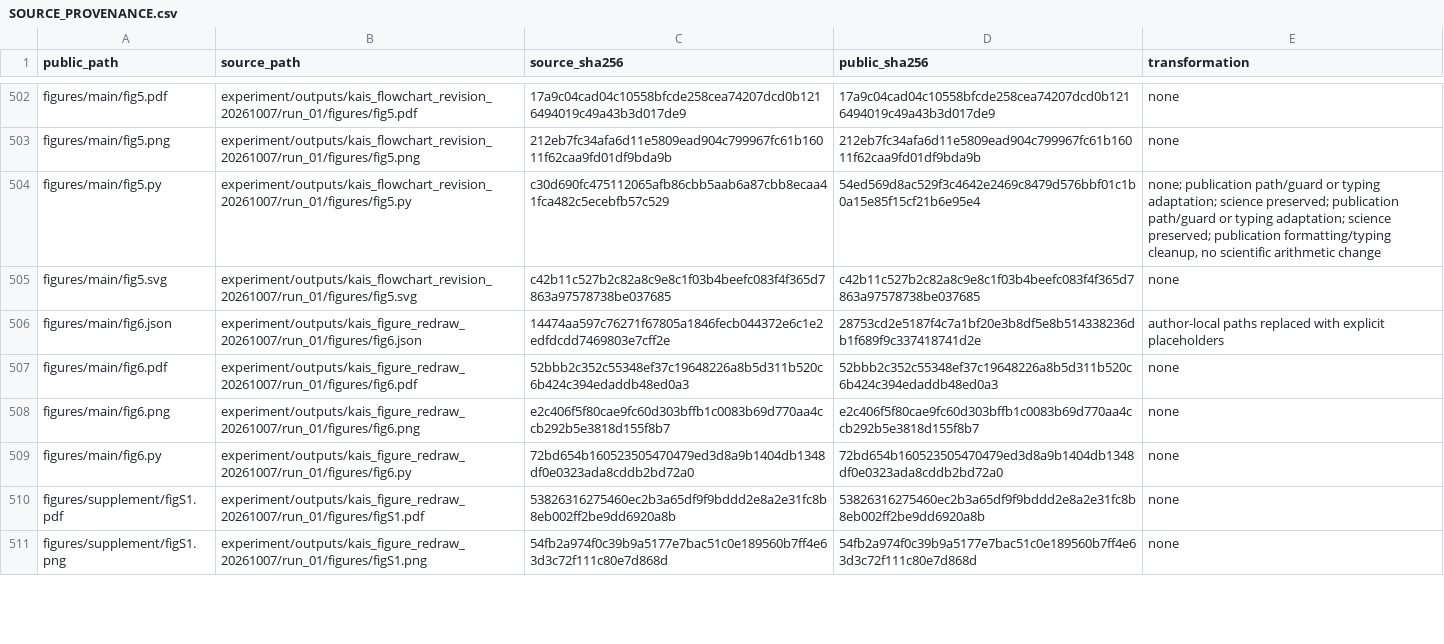
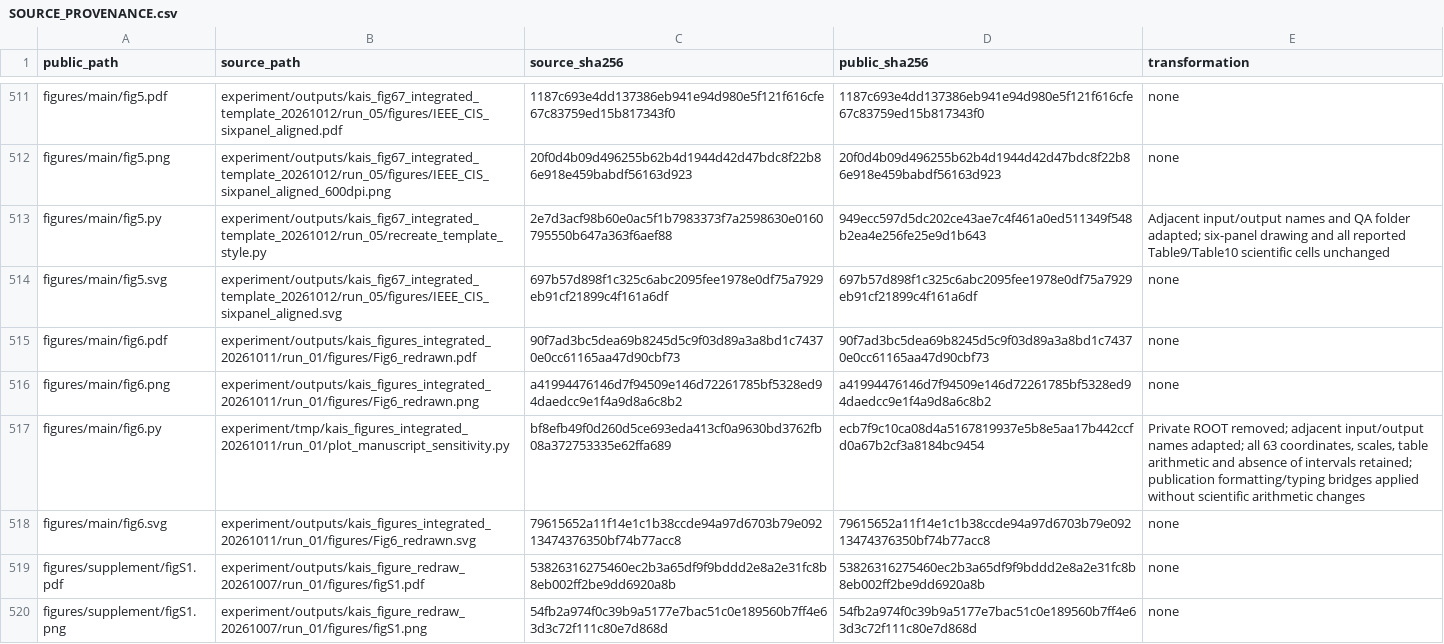
Before and after one commit to wang-sir-le/financial-fraud-anomaly-detection, a CSV file: docs/SOURCE_PROVENANCE.csv, drawn as a sheet; only a part is shown, gaps mark what is left out; removed rows and columns are numbered as before the commit, all else as after; the diff covers the shown part only; the diff names each change by its address in the sheet, - before the commit and + after, or states it on an @@ line.

Commit message:
Sync current six figures, merged evidence panels, and frozen aggregate inputs

```diff
--- a/docs/SOURCE_PROVENANCE.csv
+++ b/docs/SOURCE_PROVENANCE.csv
-B511 (source_path): experiment/outputs/kais_flowchart_revision_20261007/run_01/figures/fig5.pdf
+B511 (source_path): experiment/outputs/kais_fig67_integrated_template_20261012/run_05/figures/IEEE_CIS_sixpanel_aligned.pdf
-C511 (source_sha256): 17a9c04cad04c10558bfcde258cea74207dcd0b1216494019c49a43b3d017de9
+C511 (source_sha256): 1187c693e4dd137386eb941e94d980e5f121f616cfe67c83759ed15b817343f0
-D511 (public_sha256): 17a9c04cad04c10558bfcde258cea74207dcd0b1216494019c49a43b3d017de9
+D511 (public_sha256): 1187c693e4dd137386eb941e94d980e5f121f616cfe67c83759ed15b817343f0
-B512 (source_path): experiment/outputs/kais_flowchart_revision_20261007/run_01/figures/fig5.png
+B512 (source_path): experiment/outputs/kais_fig67_integrated_template_20261012/run_05/figures/IEEE_CIS_sixpanel_aligned_600dpi.png
-C512 (source_sha256): 212eb7fc34afa6d11e5809ead904c799967fc61b16011f62caa9fd01df9bda9b
+C512 (source_sha256): 20f0d4b09d496255b62b4d1944d42d47bdc8f22b86e918e459babdf56163d923
-D512 (public_sha256): 212eb7fc34afa6d11e5809ead904c799967fc61b16011f62caa9fd01df9bda9b
+D512 (public_sha256): 20f0d4b09d496255b62b4d1944d42d47bdc8f22b86e918e459babdf56163d923
-B513 (source_path): experiment/outputs/kais_flowchart_revision_20261007/run_01/figures/fig5.py
+B513 (source_path): experiment/outputs/kais_fig67_integrated_template_20261012/run_05/recreate_template_style.py
-C513 (source_sha256): c30d690fc475112065afb86cbb5aab6a87cbb8ecaa41fca482c5ecebfb57c529
+C513 (source_sha256): 2e7d3acf98b60e0ac5f1b7983373f7a2598630e0160795550b647a363f6aef88
-D513 (public_sha256): 54ed569d8ac529f3c4642e2469c8479d576bbf01c1b0a15e85f15cf21b6e95e4
+D513 (public_sha256): 949ecc597d5dc202ce43ae7c4f461a0ed511349f548b2ea4e256fe25e9d1b643
-E513 (transformation): none; publication path/guard or typing adaptation; science preserved; publication path/guard or typing adaptation; science preserved; publication formatting/typing cleanup, no scientific arithmetic change
+E513 (transformation): Adjacent input/output names and QA folder adapted; six-panel drawing and all reported Table9/Table10 scientific cells unchanged
-B514 (source_path): experiment/outputs/kais_flowchart_revision_20261007/run_01/figures/fig5.svg
+B514 (source_path): experiment/outputs/kais_fig67_integrated_template_20261012/run_05/figures/IEEE_CIS_sixpanel_aligned.svg
-C514 (source_sha256): c42b11c527b2c82a8c9e8c1f03b4beefc083f4f365d7863a97578738be037685
+C514 (source_sha256): 697b57d898f1c325c6abc2095fee1978e0df75a7929eb91cf21899c4f161a6df
-D514 (public_sha256): c42b11c527b2c82a8c9e8c1f03b4beefc083f4f365d7863a97578738be037685
+D514 (public_sha256): 697b57d898f1c325c6abc2095fee1978e0df75a7929eb91cf21899c4f161a6df
-row 506: figures/main/fig6.json | experiment/outputs/kais_figure_redraw_20261007/run_01/figures/fig6.json | 14474aa597c76271f67805a1846fecb044372e6c1e2edfdcdd7469803e7cff2e | 28753cd2e5187f4c7a1bf20e3b8df5e8b514338236db1f689f9c337418741d2e | author-local paths replaced with explicit placeholders
-B515 (source_path): experiment/outputs/kais_figure_redraw_20261007/run_01/figures/fig6.pdf
+B515 (source_path): experiment/outputs/kais_figures_integrated_20261011/run_01/figures/Fig6_redrawn.pdf
-C515 (source_sha256): 52bbb2c352c55348ef37c19648226a8b5d311b520c6b424c394edaddb48ed0a3
+C515 (source_sha256): 90f7ad3bc5dea69b8245d5c9f03d89a3a8bd1c74370e0cc61165aa47d90cbf73
-D515 (public_sha256): 52bbb2c352c55348ef37c19648226a8b5d311b520c6b424c394edaddb48ed0a3
+D515 (public_sha256): 90f7ad3bc5dea69b8245d5c9f03d89a3a8bd1c74370e0cc61165aa47d90cbf73
-B516 (source_path): experiment/outputs/kais_figure_redraw_20261007/run_01/figures/fig6.png
+B516 (source_path): experiment/outputs/kais_figures_integrated_20261011/run_01/figures/Fig6_redrawn.png
-C516 (source_sha256): e2c406f5f80cae9fc60d303bffb1c0083b69d770aa4ccb292b5e3818d155f8b7
+C516 (source_sha256): a41994476146d7f94509e146d72261785bf5328ed94daedcc9e1f4a9d8a6c8b2
-D516 (public_sha256): e2c406f5f80cae9fc60d303bffb1c0083b69d770aa4ccb292b5e3818d155f8b7
+D516 (public_sha256): a41994476146d7f94509e146d72261785bf5328ed94daedcc9e1f4a9d8a6c8b2
-B517 (source_path): experiment/outputs/kais_figure_redraw_20261007/run_01/figures/fig6.py
+B517 (source_path): experiment/tmp/kais_figures_integrated_20261011/run_01/plot_manuscript_sensitivity.py
-C517 (source_sha256): 72bd654b160523505470479ed3d8a9b1404db1348df0e0323ada8cddb2bd72a0
+C517 (source_sha256): bf8efb49f0d260d5ce693eda413cf0a9630bd3762fb08a372753335e62ffa689
-D517 (public_sha256): 72bd654b160523505470479ed3d8a9b1404db1348df0e0323ada8cddb2bd72a0
+D517 (public_sha256): ecb7f9c10ca08d4a5167819937e5b8e5aa17b442ccfd0a67b2cf3a8184bc9454
-E517 (transformation): none
+E517 (transformation): Private ROOT removed; adjacent input/output names adapted; all 63 coordinates, scales, table arithmetic and absence of intervals retained; publication formatting/typing bridges applied without scientific arithmetic changes
+row 518: figures/main/fig6.svg | experiment/outputs/kais_figures_integrated_20261011/run_01/figures/Fig6_redrawn.svg | 79615652a11f14e1c1b38ccde94a97d6703b79e09213474376350bf74b77acc8 | 79615652a11f14e1c1b38ccde94a97d6703b79e09213474376350bf74b77acc8 | none
```
Also changed, not shown: 12 added rows, 3 removed rows and 52 edited cells elsewhere in this file, PUBLIC_RELEASE_MANIFEST.csv, 48 other files.
